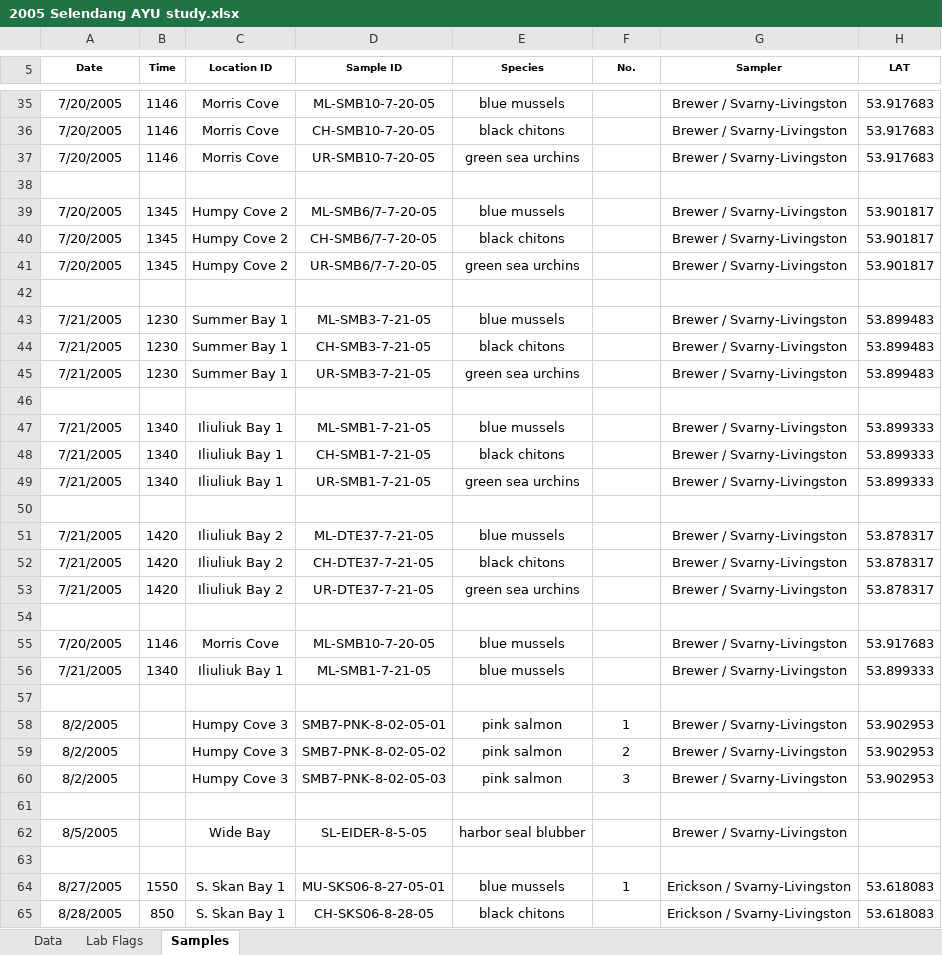
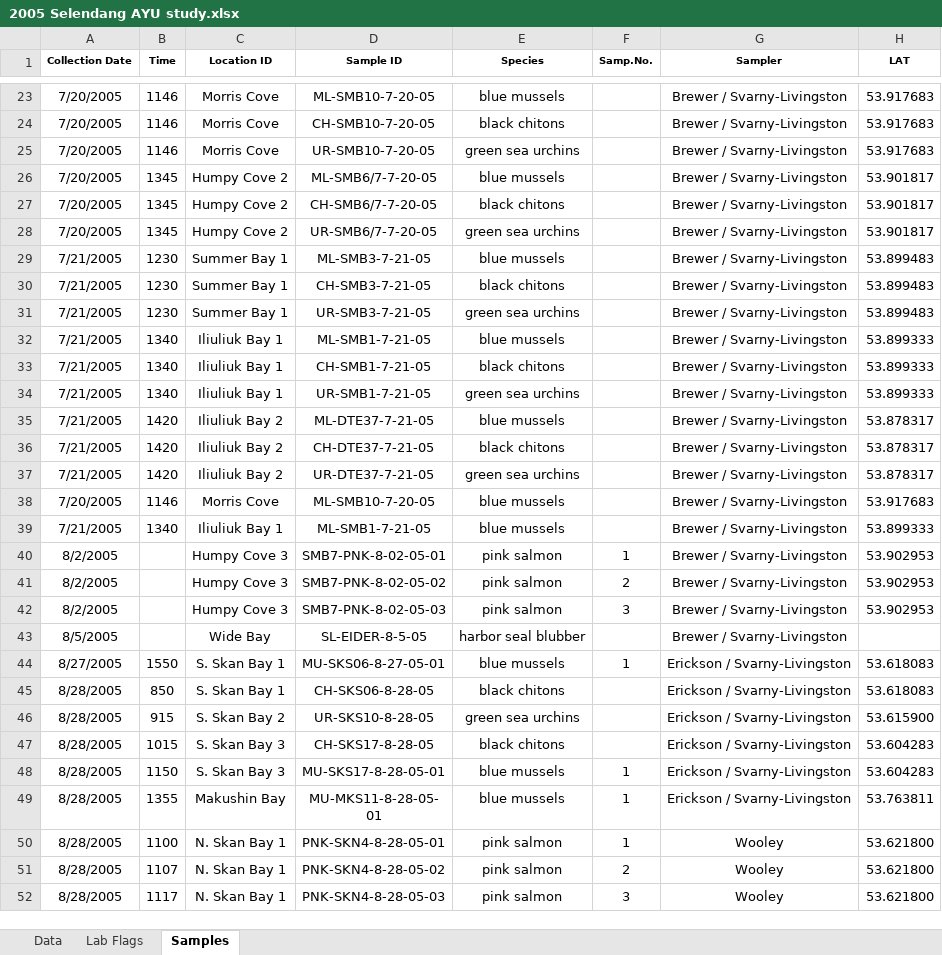
Before and after one commit to WillSamuel18/OSRI_Alaska_Food_Contamination, an Excel workbook: Input Data/2005 Selendang AYU study.xlsx, sheet Samples, drawn as a sheet; only a part is shown, gaps mark what is left out; the shorter side is filled out with more unchanged rows; values as stored, in another font and other column widths than the file's, no borders; removed rows and columns are numbered as before the commit, all else as after; rows hold the shown columns only; the diff covers the shown part only; the diff names each change by its address in the sheet, - before the commit and + after, or states it on an @@ line.

```diff
--- a/Input Data/2005 Selendang AYU study.xlsx (sheet Samples)
+++ b/Input Data/2005 Selendang AYU study.xlsx (sheet Samples)
-A1: Date
+A1: Collection Date
-F1: No.
+F1: Samp.No.
-row 38: (empty)
-row 42: (empty)
-row 46: (empty)
-row 50: (empty)
-row 54: (empty)
-row 57: (empty)
-row 61: (empty)
-row 63: (empty)
```
Also changed, not shown: 19 removed rows elsewhere in this sheet, Output Data/Parameter_data.xlsx, Output Data/locations.xlsx, 3 other files.
